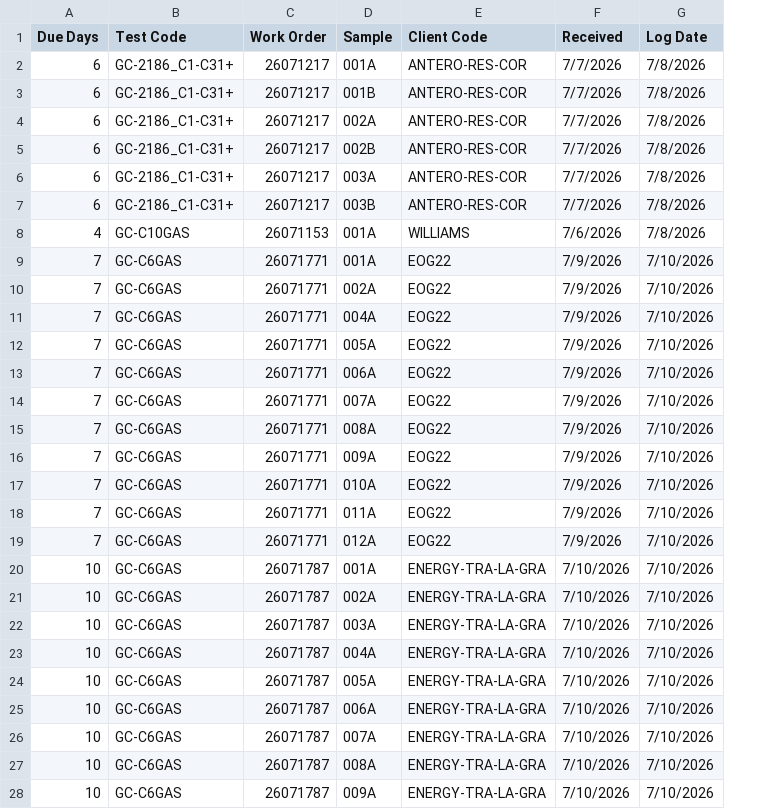
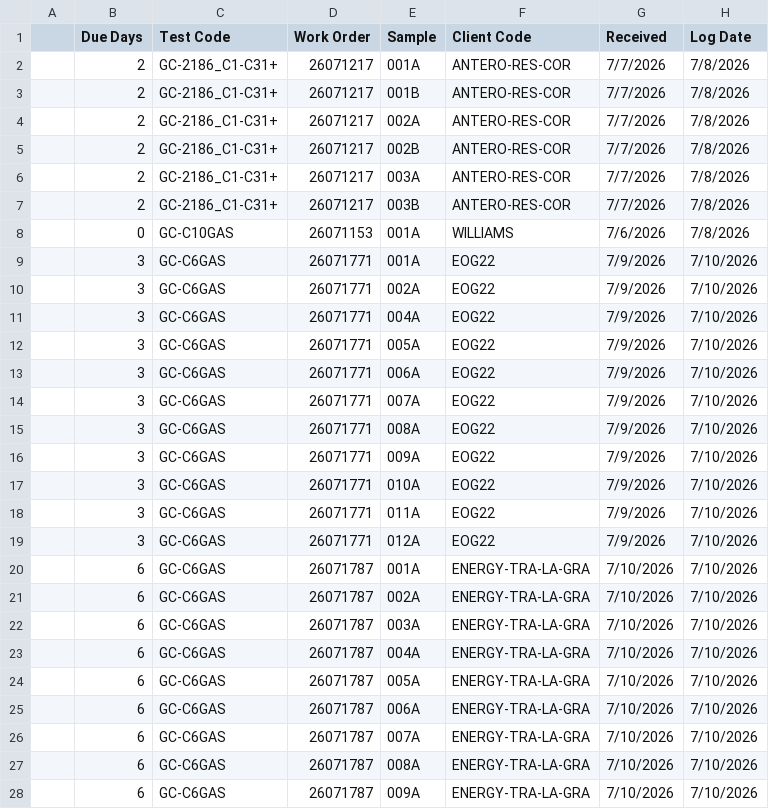
Before and after one commit to JonJohnSPL/Laboratory_Dashboard_SPL, a CSV file: Pittsburgh WIP Data/WIP Data Import 260714A.csv, drawn as a sheet; only a part is shown; addresses are those after the commit; the diff covers the shown part only; the diff names each change by its address in the sheet, - before the commit and + after, or states it on an @@ line.

```diff
--- a/Pittsburgh WIP Data/WIP Data Import 260714A.csv
+++ b/Pittsburgh WIP Data/WIP Data Import 260714A.csv
+column A, empty
-B2:B7 (Due Days): 6
+B2:B7 (Due Days): 2
-B8 (Due Days): 4
+B8 (Due Days): 0
-B9:B19 (Due Days): 7
+B9:B19 (Due Days): 3
-B20:B28 (Due Days): 10
+B20:B28 (Due Days): 6
```
Also changed, not shown: 7 added rows and 3 edited cells elsewhere in this file, 3 other files.
